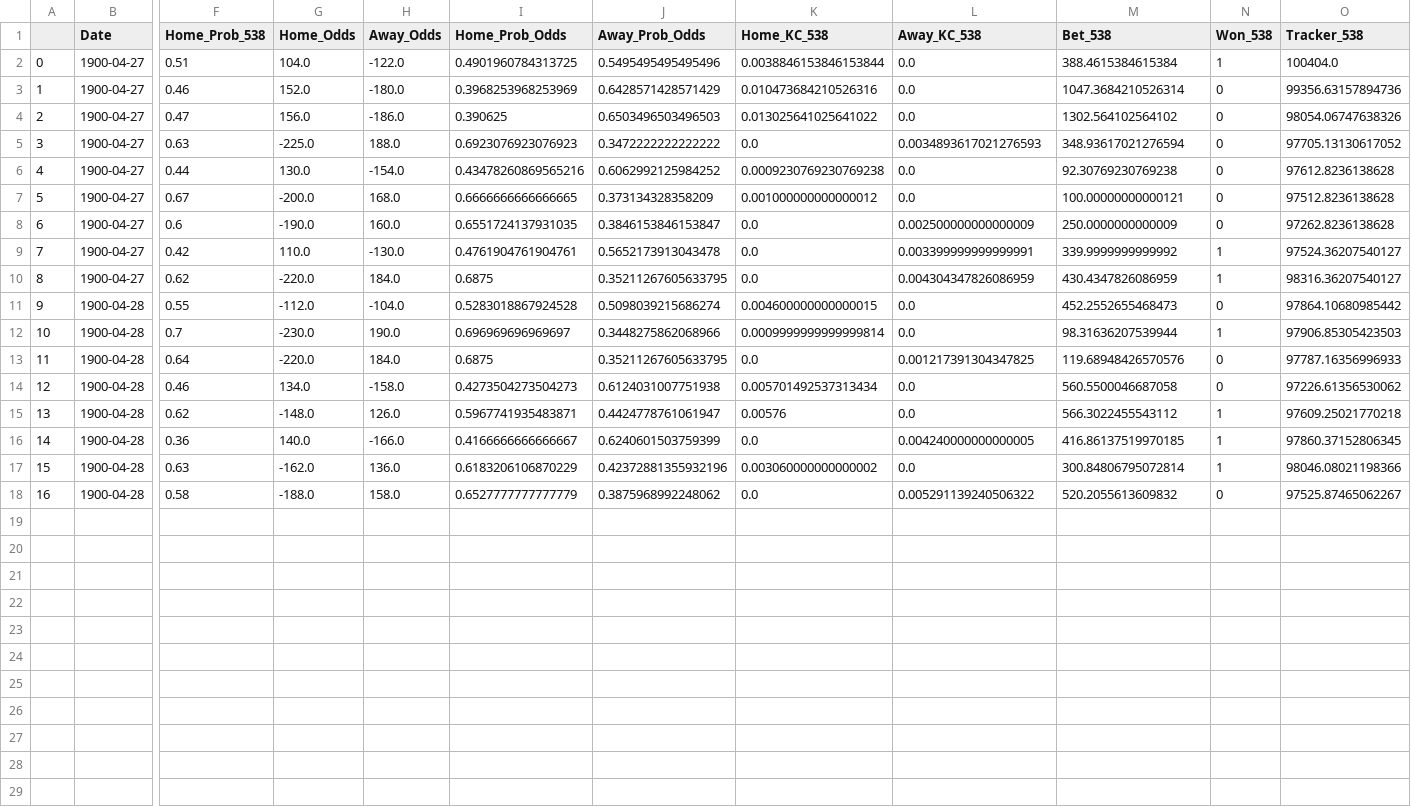
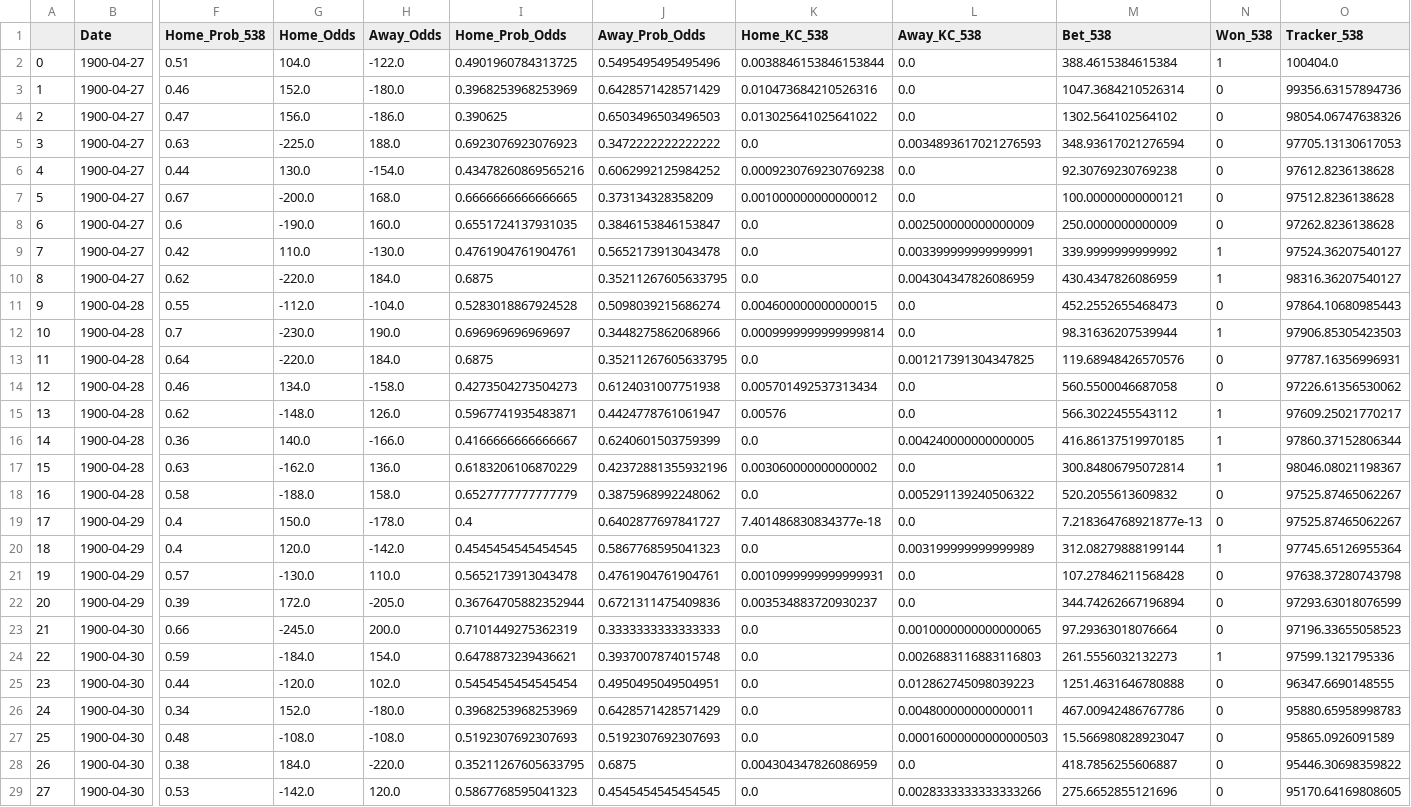
Before and after one commit to hsinger24/Baseball-Betting, a CSV file: results_tracker/results_tracker_external.csv, drawn as a sheet; only a part is shown, gaps mark what is left out; rows hold the shown columns only; the diff names each change by its address in the sheet, - before the commit and + after, or states it on an @@ line.

```diff
--- a/results_tracker/results_tracker_external.csv
+++ b/results_tracker/results_tracker_external.csv
-O5 (Tracker_538): 97705.13130617052
+O5 (Tracker_538): 97705.13130617053
-O11 (Tracker_538): 97864.10680985442
+O11 (Tracker_538): 97864.10680985443
-O13 (Tracker_538): 97787.16356996933
+O13 (Tracker_538): 97787.16356996931
-O15 (Tracker_538): 97609.25021770218
+O15 (Tracker_538): 97609.25021770217
-O16 (Tracker_538): 97860.37152806345
+O16 (Tracker_538): 97860.37152806344
-O17 (Tracker_538): 98046.08021198366
+O17 (Tracker_538): 98046.08021198367
+row 19: 17 | 1900-04-29 | 0.4 | 150.0 | -178.0 | 0.4 | 0.6402877697841727 | 7.401486830834377e-18 | 0.0 | 7.218364768921877e-13 | 0 | 97525.87465062267
+row 20: 18 | 1900-04-29 | 0.4 | 120.0 | -142.0 | 0.4545454545454545 | 0.5867768595041323 | 0.0 | 0.003199999999999989 | 312.08279888199144 | 1 | 97745.65126955364
+row 21: 19 | 1900-04-29 | 0.57 | -130.0 | 110.0 | 0.5652173913043478 | 0.4761904761904761 | 0.0010999999999999931 | 0.0 | 107.27846211568428 | 0 | 97638.37280743798
+row 22: 20 | 1900-04-29 | 0.39 | 172.0 | -205.0 | 0.36764705882352944 | 0.6721311475409836 | 0.003534883720930237 | 0.0 | 344.74262667196894 | 0 | 97293.63018076599
+row 23: 21 | 1900-04-30 | 0.66 | -245.0 | 200.0 | 0.7101449275362319 | 0.3333333333333333 | 0.0 | 0.0010000000000000065 | 97.29363018076664 | 0 | 97196.33655058523
+row 24: 22 | 1900-04-30 | 0.59 | -184.0 | 154.0 | 0.6478873239436621 | 0.3937007874015748 | 0.0 | 0.0026883116883116803 | 261.5556032132273 | 1 | 97599.1321795336
+row 25: 23 | 1900-04-30 | 0.44 | -120.0 | 102.0 | 0.5454545454545454 | 0.4950495049504951 | 0.0 | 0.012862745098039223 | 1251.4631646780888 | 0 | 96347.6690148555
+row 26: 24 | 1900-04-30 | 0.34 | 152.0 | -180.0 | 0.3968253968253969 | 0.6428571428571429 | 0.0 | 0.004800000000000011 | 467.00942486767786 | 0 | 95880.65958998783
+row 27: 25 | 1900-04-30 | 0.48 | -108.0 | -108.0 | 0.5192307692307693 | 0.5192307692307693 | 0.0 | 0.00016000000000000503 | 15.566980828923047 | 0 | 95865.0926091589
+row 28: 26 | 1900-04-30 | 0.38 | 184.0 | -220.0 | 0.35211267605633795 | 0.6875 | 0.004304347826086959 | 0.0 | 418.7856255606887 | 0 | 95446.30698359822
+row 29: 27 | 1900-04-30 | 0.53 | -142.0 | 120.0 | 0.5867768595041323 | 0.4545454545454545 | 0.0 | 0.0028333333333333266 | 275.6652855121696 | 0 | 95170.64169808605
```
Also changed, not shown: results_tracker/results_tracker_base.csv, 1 other file.
